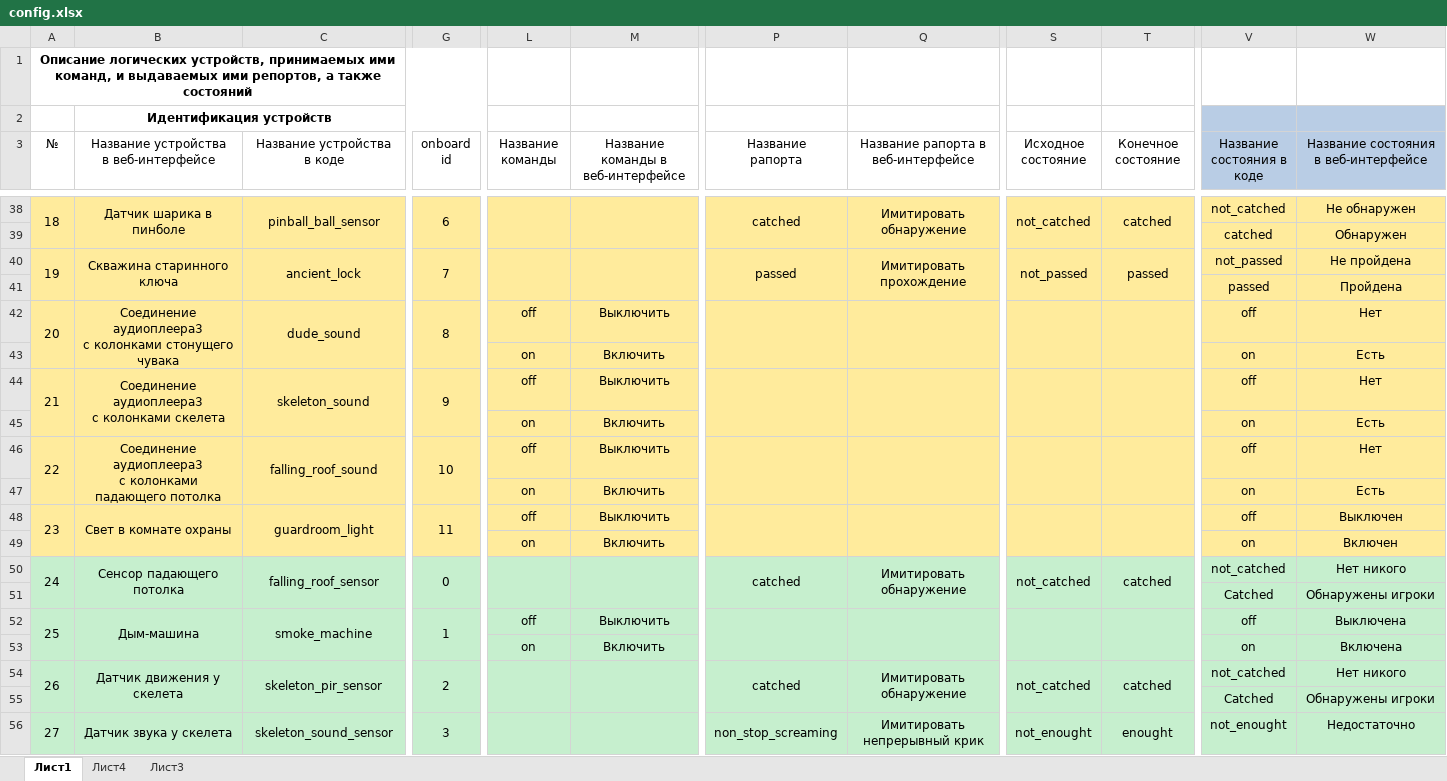
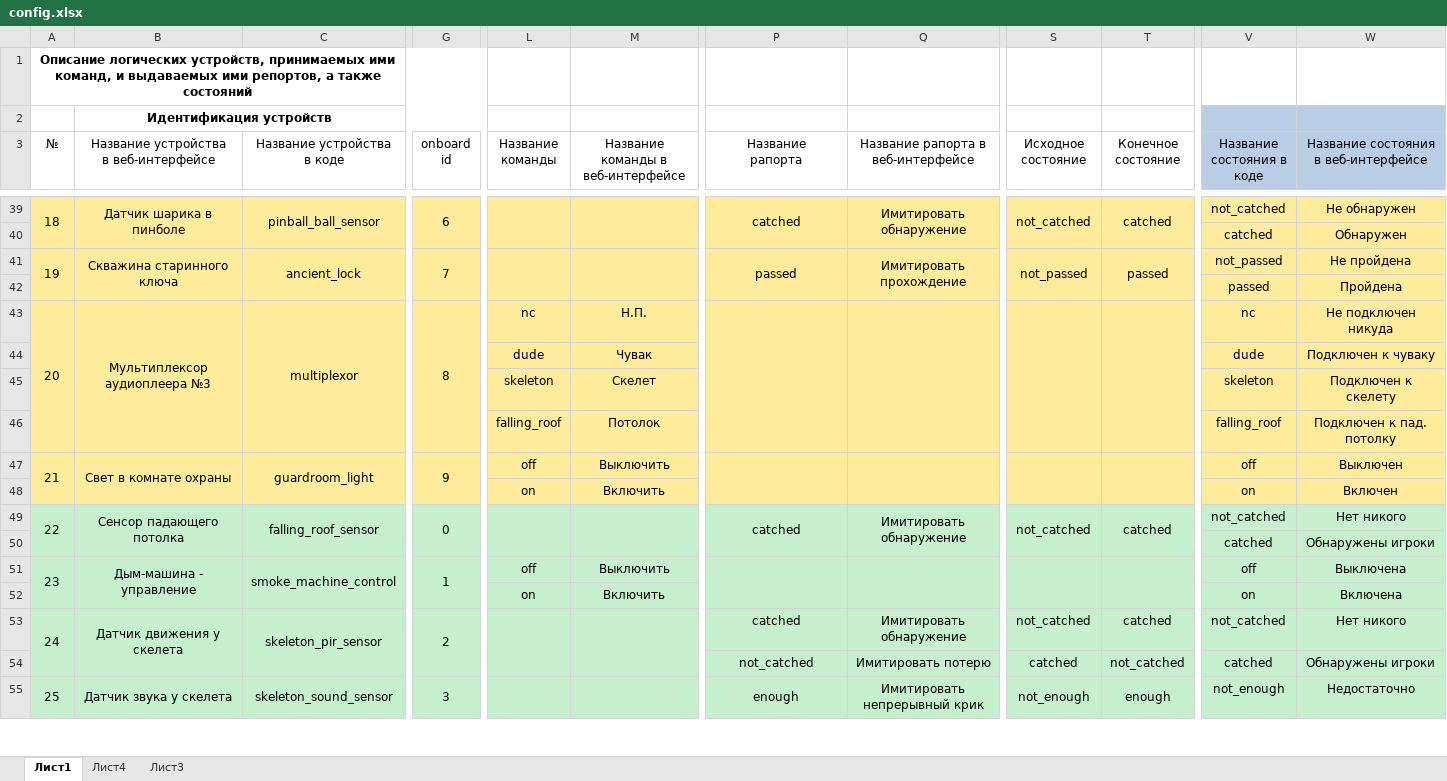
Before and after one commit to almarkov/quest, an Excel workbook: config.xlsx, sheet Лист1, drawn as a sheet; only a part is shown, gaps mark what is left out; values as stored, in another font and other column widths than the file's, no borders; removed rows and columns are numbered as before the commit, all else as after; rows hold the shown columns only; ↵ is a line break in a cell; the diff covers the shown part only; the diff names each change by its address in the sheet, - before the commit and + after, or states it on an @@ line.

```diff
--- a/config.xlsx (sheet Лист1)
+++ b/config.xlsx (sheet Лист1)
-B43: Соединение аудиоплеера3 ↵ с колонками стонущего чувака
+B43: Мультиплексор аудиоплеера №3
-C43 (Название устройства в коде): dude_sound
+C43 (Название устройства в коде): multiplexor
-L43 (Название команды): off
+L43 (Название команды): nc
-M43: Выключить
+M43: Н.П.
-V43 (Название состояния в коде): off
+V43 (Название состояния в коде): nc
-W43: Нет
+W43: Не подключен никуда
-row 43:  |  |  |  | on | Включить |  |  |  |  | on | Есть
-row 44: 21 | Соединение аудиоплеера3 ↵ с колонками скелета | skeleton_sound | 9 | off | Выключить |  |  |  |  | off | Нет
-row 45:  |  |  |  | on | Включить |  |  |  |  | on | Есть
-row 46: 22 | Соединение аудиоплеера3 ↵ с колонками падающего потолка | falling_roof_sound | 10 | off | Выключить |  |  |  |  | off | Нет
-row 47:  |  |  |  | on | Включить |  |  |  |  | on | Есть
+row 44:  |  |  |  | dude | Чувак |  |  |  |  | dude | Подключен к чуваку
+row 45:  |  |  |  | skeleton | Скелет |  |  |  |  | skeleton | Подключен к скелету
+row 46:  |  |  |  | falling_roof | Потолок |  |  |  |  | falling_roof | Подключен к пад. потолку
@@ column A (№) renumbered between rows 47 and 81 @@
-G47 (onboard id): 11
+G47 (onboard id): 9
-V50 (Название состояния в коде): Сatched
+V50 (Название состояния в коде): catched
-B51: Дым-машина
+B51: Дым-машина - управление
-C51 (Название устройства в коде): smoke_machine
+C51 (Название устройства в коде): smoke_machine_control
-P54:P55 merged
-Q53: Имитировать ↵ обнаружение
+Q53: Имитировать обнаружение
-Q54:Q55 merged
-S54:S55 merged
-T54:T55 merged
-row 55:  |  |  |  |  |  |  |  |  |  | Сatched | Обнаружены игроки
+row 54:  |  |  |  |  |  | not_catched | Имитировать потерю | catched | not_catched | catched | Обнаружены игроки
-P55 (Название рапорта): non_stop_screaming
+P55 (Название рапорта): enough
-S55 (Исходное состояние): not_enought
+S55 (Исходное состояние): not_enough
-T55 (Конечное состояние): enought
+T55 (Конечное состояние): enough
-V55 (Название состояния в коде): not_enought
+V55 (Название состояния в коде): not_enough
```
Also changed, not shown: 7 added rows, 14 edited cells and merged cells elsewhere in this sheet, logic.xlsx, 2 other files.
